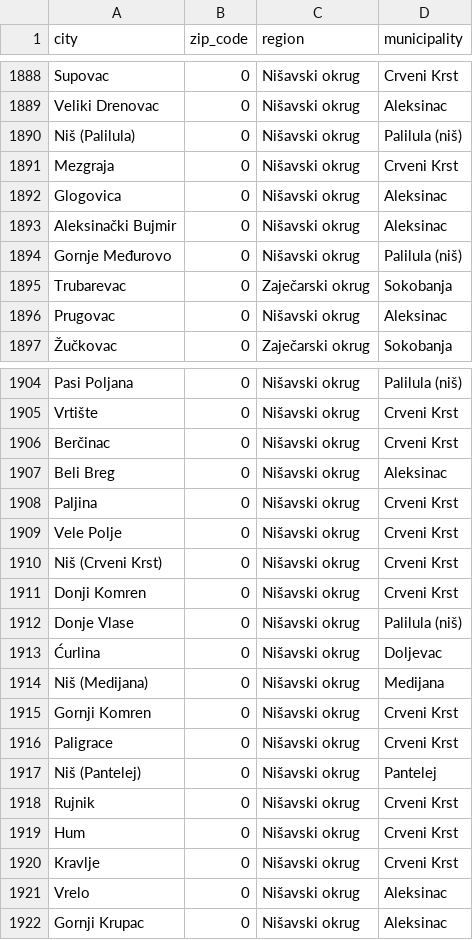
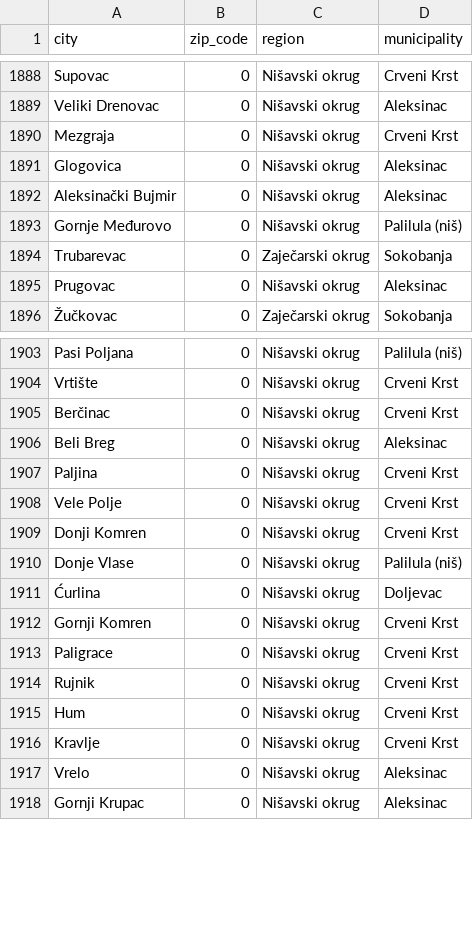
Before and after one commit to DusanBibin/household-energy-monitor, a CSV file: nvtbackend/naselja.csv, drawn as a sheet; only a part is shown, gaps mark what is left out; the diff names each change by its address in the sheet, - before the commit and + after, or states it on an @@ line.

Commit message:
added search for cities, municipalities, and regions

```diff
--- a/nvtbackend/naselja.csv
+++ b/nvtbackend/naselja.csv
-row 1890: Niš (Palilula) | 0 | Nišavski okrug | Palilula (niš)
-row 1910: Niš (Crveni Krst) | 0 | Nišavski okrug | Crveni Krst
-row 1914: Niš (Medijana) | 0 | Nišavski okrug | Medijana
-row 1917: Niš (Pantelej) | 0 | Nišavski okrug | Pantelej
```
Also changed, not shown: 33 other files.
